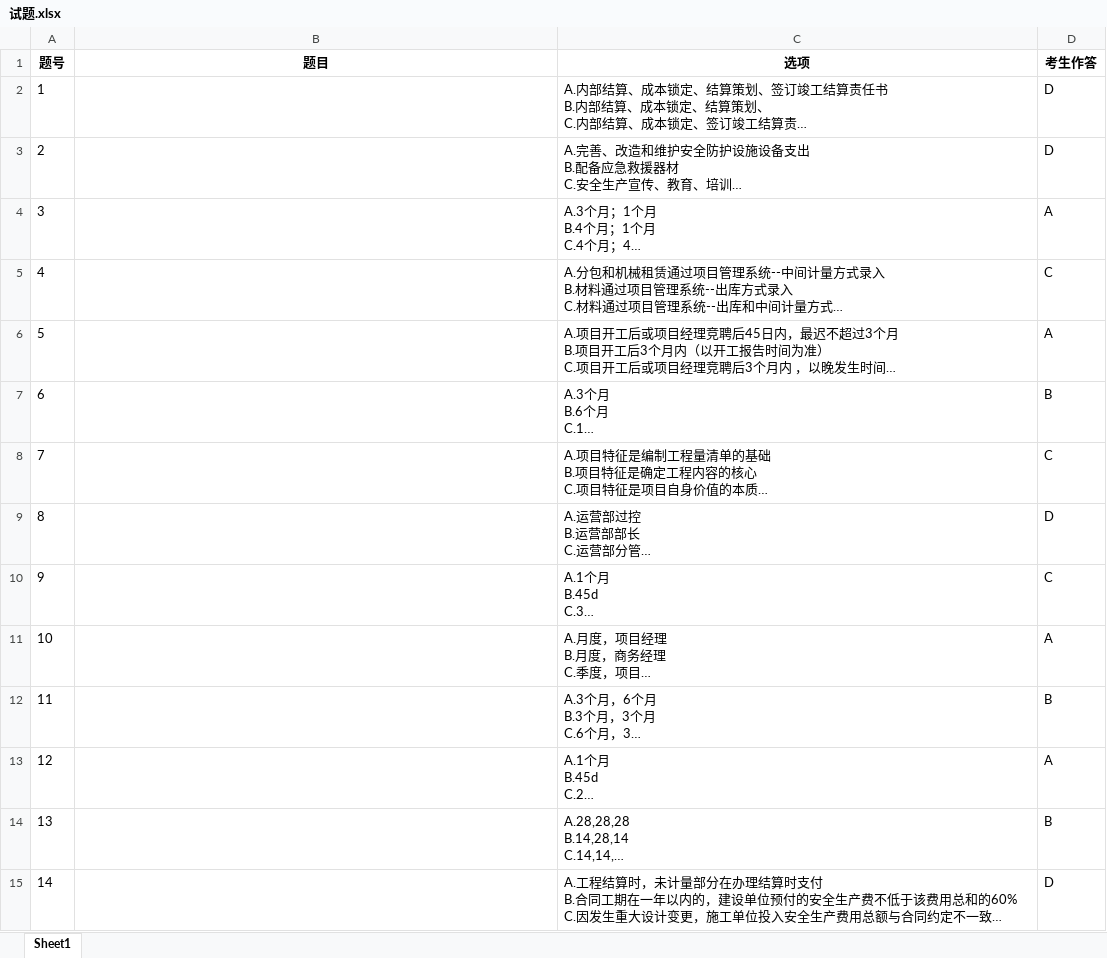
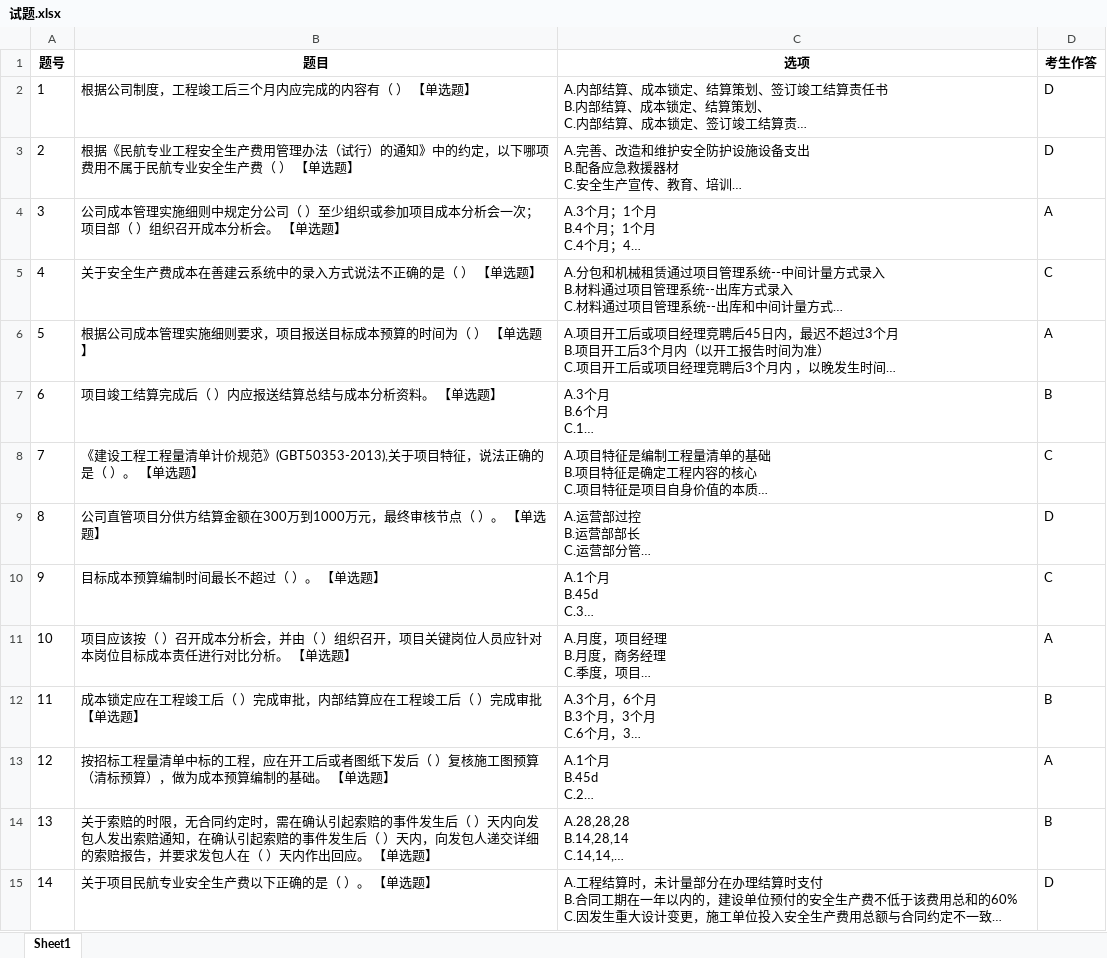
Before and after one commit to shimmer-angelic/subjective_scoring_system, an Excel workbook: 试题.xlsx, sheet Sheet1, drawn as a sheet; only a part is shown; long unchanged cells end in …; values as stored, in another font and other column widths than the file's, no borders; the diff covers the shown part only; the diff names each change by its address in the sheet, - before the commit and + after, or states it on an @@ line.

```diff
--- a/试题.xlsx (sheet Sheet1)
+++ b/试题.xlsx (sheet Sheet1)
-B2 (题目): (empty)
+B2 (题目): 根据公司制度，工程竣工后三个月内应完成的内容有（ ） 【单选题】
-B3 (题目): (empty)
+B3 (题目): 根据《民航专业工程安全生产费用管理办法（试行）的通知》中的约定，以下哪项费用不属于民航专业安全生产费（ ） 【单选题】
-B4 (题目): (empty)
+B4 (题目): 公司成本管理实施细则中规定分公司（ ）至少组织或参加项目成本分析会一次；项目部（ ）组织召开成本分析会。 【单选题】
-B5 (题目): (empty)
+B5 (题目): 关于安全生产费成本在善建云系统中的录入方式说法不正确的是（ ） 【单选题】
-B6 (题目): (empty)
+B6 (题目): 根据公司成本管理实施细则要求，项目报送目标成本预算的时间为（ ） 【单选题】
-B7 (题目): (empty)
+B7 (题目): 项目竣工结算完成后（ ）内应报送结算总结与成本分析资料。 【单选题】
-B8 (题目): (empty)
+B8 (题目): 《建设工程工程量清单计价规范》(GBT50353-2013),关于项目特征，说法正确的是（ ）。 【单选题】
-B9 (题目): (empty)
+B9 (题目): 公司直管项目分供方结算金额在300万到1000万元，最终审核节点（ ）。 【单选题】
-B10 (题目): (empty)
+B10 (题目): 目标成本预算编制时间最长不超过（ ）。 【单选题】
-B11 (题目): (empty)
+B11 (题目): 项目应该按（ ）召开成本分析会，并由（ ）组织召开，项目关键岗位人员应针对本岗位目标成本责任进行对比分析。 【单选题】
-B12 (题目): (empty)
+B12 (题目): 成本锁定应在工程竣工后（ ）完成审批，内部结算应在工程竣工后（ ）完成审批 【单选题】
-B13 (题目): (empty)
+B13 (题目): 按招标工程量清单中标的工程，应在开工后或者图纸下发后（ ）复核施工图预算（清标预算），做为成本预算编制的基础。 【单选题】
-B14 (题目): (empty)
+B14 (题目): 关于索赔的时限，无合同约定时，需在确认引起索赔的事件发生后（ ）天内向发包人发出索赔通知，在确认引起索赔的事件发生后（ ）天内，向发包人递交详细的索赔报告，并要求发包人在（ ）天内作出回应。 【单选题】
-B15 (题目): (empty)
+B15 (题目): 关于项目民航专业安全生产费以下正确的是（ ）。 【单选题】
```
Also changed, not shown: 30 edited cells elsewhere in this sheet, 1 other file.
